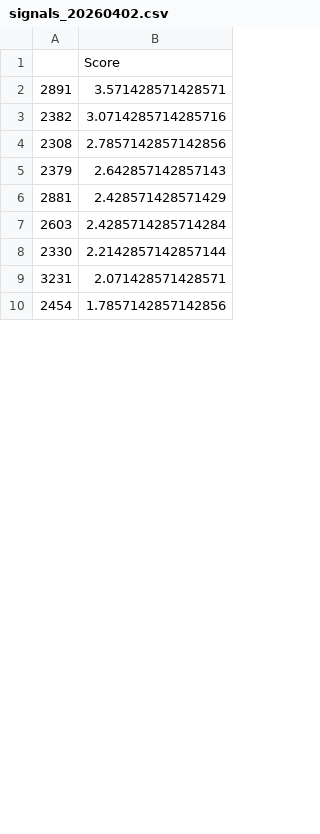
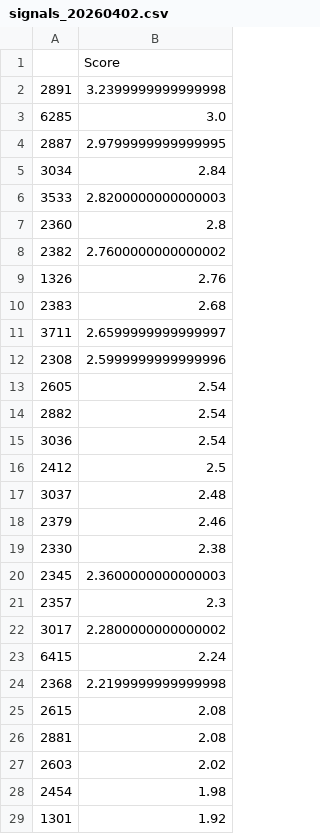
Before and after one commit to appr1ciat1/tst_wocker, a CSV file: artifacts/signals_20260402.csv, drawn as a sheet; only a part is shown; the diff covers the shown part only.

```diff
--- a/artifacts/signals_20260402.csv
+++ b/artifacts/signals_20260402.csv
@@ -1,10 +1,29 @@
 ,Score
-2891,3.571428571428571
-2382,3.0714285714285716
-2308,2.7857142857142856
-2379,2.642857142857143
-2881,2.428571428571429
-2603,2.4285714285714284
-2330,2.2142857142857144
-3231,2.071428571428571
-2454,1.7857142857142856
+2891,3.2399999999999998
+6285,3.0
+2887,2.9799999999999995
+3034,2.84
+3533,2.8200000000000003
+2360,2.8
+2382,2.7600000000000002
+1326,2.76
+2383,2.68
+3711,2.6599999999999997
+2308,2.5999999999999996
+2605,2.54
+2882,2.54
+3036,2.54
+2412,2.5
+3037,2.48
+2379,2.46
+2330,2.38
+2345,2.3600000000000003
+2357,2.3
+3017,2.2800000000000002
+6415,2.24
+2368,2.2199999999999998
+2615,2.08
+2881,2.08
+2603,2.02
+2454,1.98
+1301,1.92
```
Also changed, not shown: 19 added rows, 2 removed rows and 3 edited cells elsewhere in this file, 4 other files.
